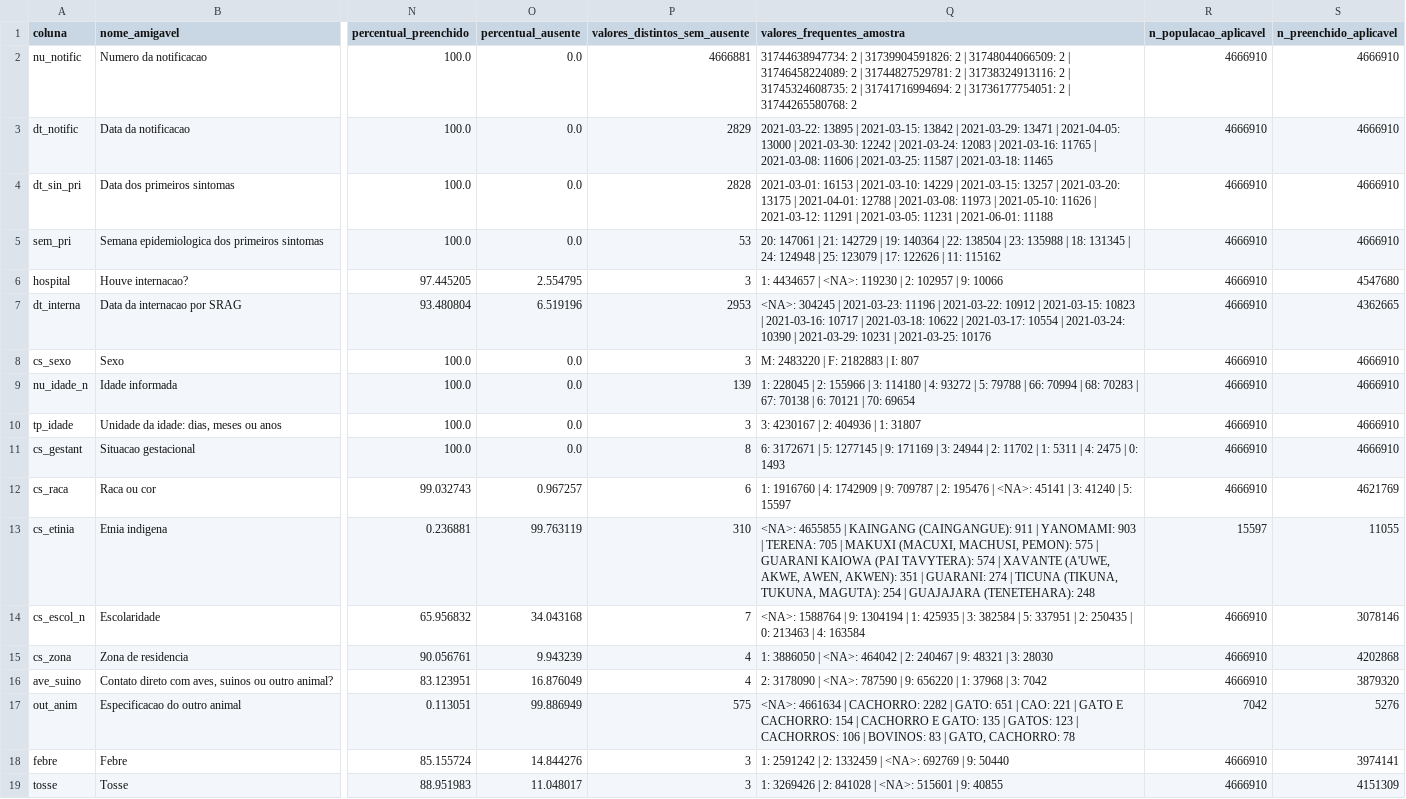
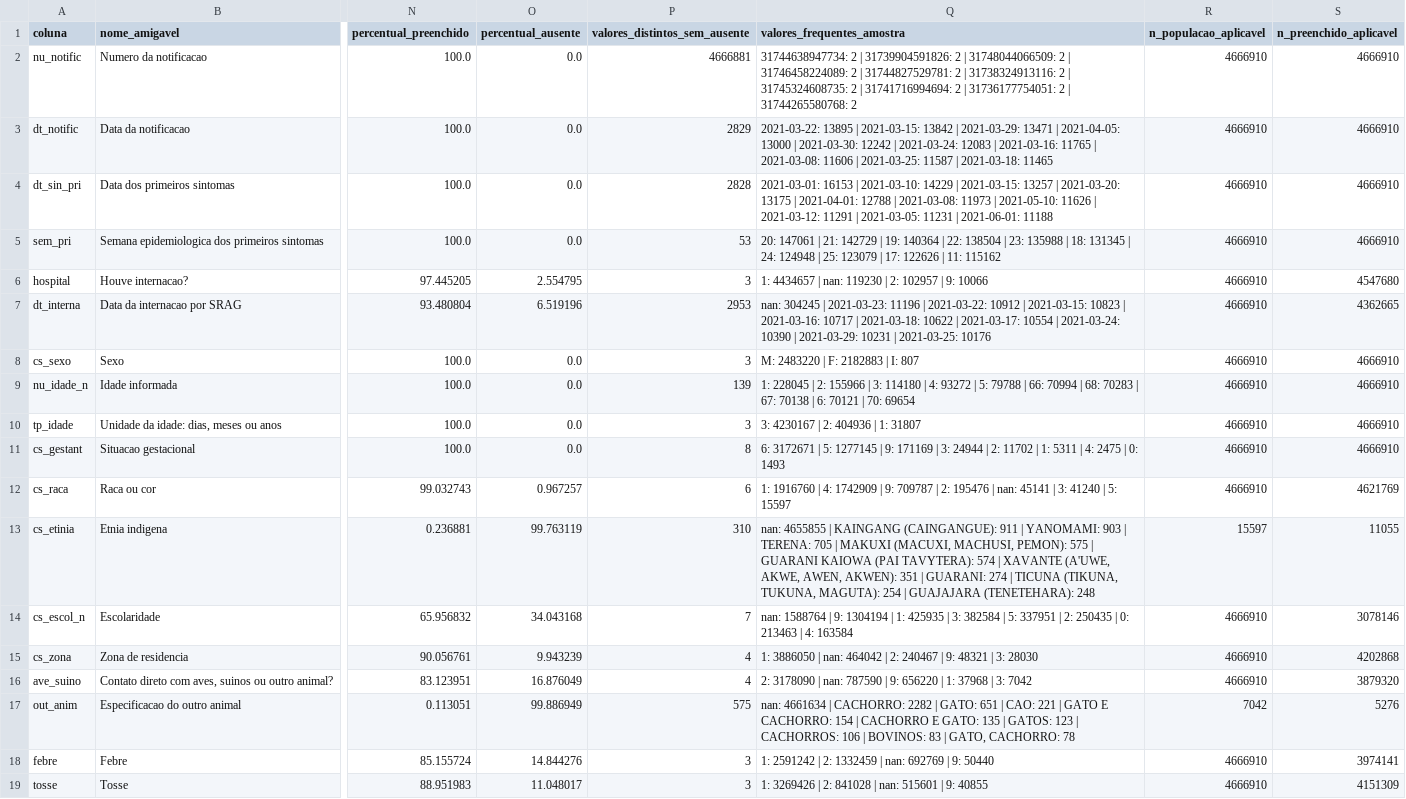
Before and after one commit to Ivan-S-Oliveira/Projeto_Integrador, a CSV file: configs/dicionario_variaveis_v1.csv, drawn as a sheet; only a part is shown, gaps mark what is left out; the diff covers the shown part only; the diff names each change by its address in the sheet, - before the commit and + after, or states it on an @@ line.

Commit message:
EDA 02 - Finalizado com coorte provisória, Revisão visual do EDA 01

```diff
--- a/configs/dicionario_variaveis_v1.csv
+++ b/configs/dicionario_variaveis_v1.csv
-Q6 (valores_frequentes_amostra): …4434657 | <NA>: 119230 |…
+Q6 (valores_frequentes_amostra): …4434657 | nan: 119230 |…
-Q7 (valores_frequentes_amostra): <NA>: 304245 |…
+Q7 (valores_frequentes_amostra): nan: 304245 |…
-Q12 (valores_frequentes_amostra): …195476 | <NA>: 45141 |…
+Q12 (valores_frequentes_amostra): …195476 | nan: 45141 |…
-Q13 (valores_frequentes_amostra): <NA>: 4655855 |…
+Q13 (valores_frequentes_amostra): nan: 4655855 |…
-Q14 (valores_frequentes_amostra): <NA>: 1588764 |…
+Q14 (valores_frequentes_amostra): nan: 1588764 |…
-Q15 (valores_frequentes_amostra): …3886050 | <NA>: 464042 |…
+Q15 (valores_frequentes_amostra): …3886050 | nan: 464042 |…
-Q16 (valores_frequentes_amostra): …3178090 | <NA>: 787590 |…
+Q16 (valores_frequentes_amostra): …3178090 | nan: 787590 |…
-Q17 (valores_frequentes_amostra): <NA>: 4661634 |…
+Q17 (valores_frequentes_amostra): nan: 4661634 |…
-Q18 (valores_frequentes_amostra): …1332459 | <NA>: 692769 |…
+Q18 (valores_frequentes_amostra): …1332459 | nan: 692769 |…
-Q19 (valores_frequentes_amostra): …841028 | <NA>: 515601 |…
+Q19 (valores_frequentes_amostra): …841028 | nan: 515601 |…
```
Also changed, not shown: 65 edited cells elsewhere in this file, 3 other files.
